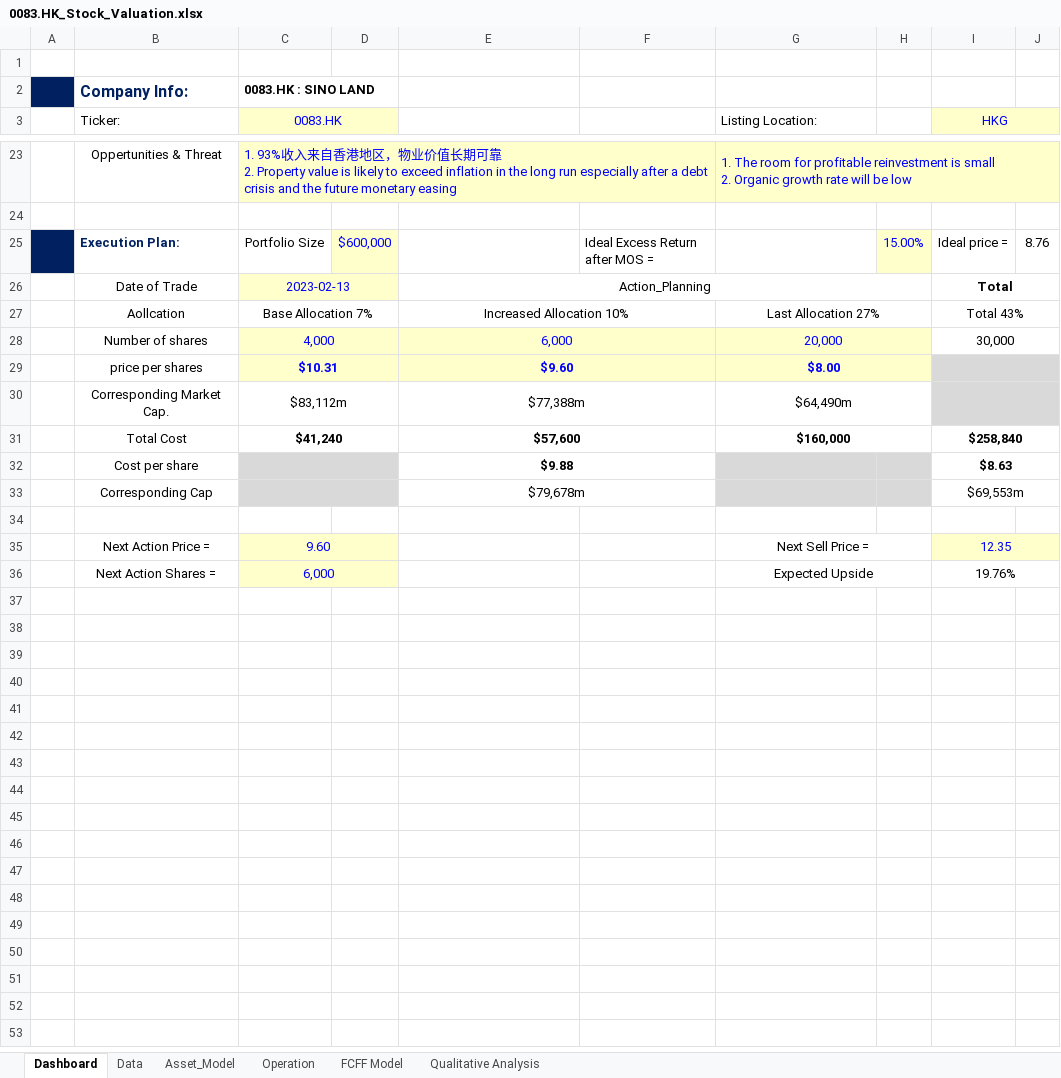
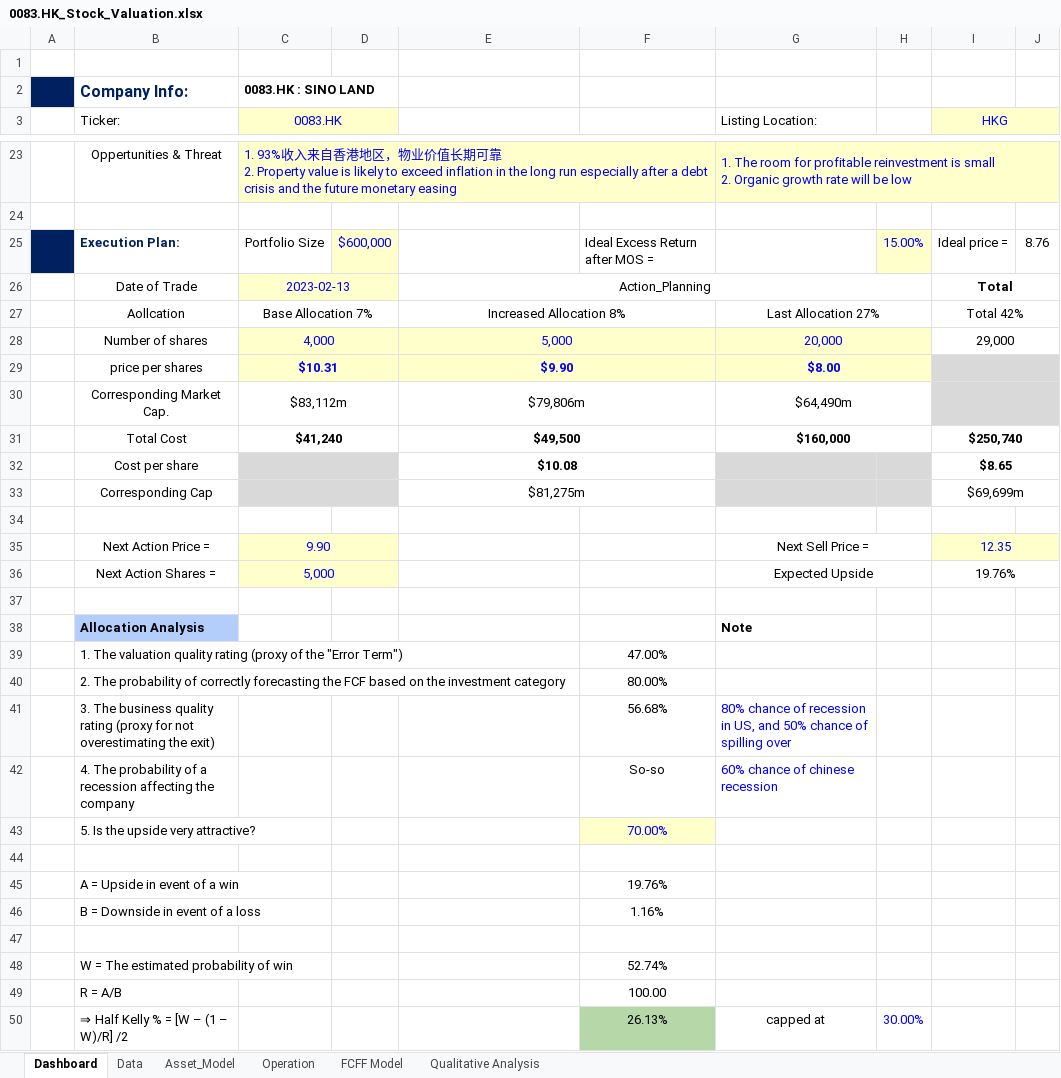
Before and after one commit to JerryChenz/Invest_Proc_v2, an Excel workbook: financial_models/Opportunities/0083.HK_Stock_Valuation.xlsx, sheet Dashboard, drawn as a sheet; only a part is shown, gaps mark what is left out; values as stored, in another font and other column widths than the file's, no borders; conditional formats not drawn; the diff covers the shown part only; the diff names each change by its address in the sheet, - before the commit and + after, or states it on an @@ line.

```diff
--- a/financial_models/Opportunities/0083.HK_Stock_Valuation.xlsx (sheet Dashboard)
+++ b/financial_models/Opportunities/0083.HK_Stock_Valuation.xlsx (sheet Dashboard)
-E27: Increased Allocation 10%
+E27: Increased Allocation 8%
-I27 (HKG): Total 43%
+I27 (HKG): Total 42%
-E28: 6,000
+E28: 5,000
-I28 (HKG): 30,000
+I28 (HKG): 29,000
-E29: $9.60
+E29: $9.90
-E30: $77,388m
+E30: $79,806m
-E31: $57,600
+E31: $49,500
-I31 (HKG): $258,840
+I31 (HKG): $250,740
-E32: $9.88
+E32: $10.08
-I32 (HKG): $8.63
+I32 (HKG): $8.65
-E33: $79,678m
+E33: $81,275m
-I33 (HKG): $69,553m
+I33 (HKG): $69,699m
-C35 (0083.HK): 9.60
+C35 (0083.HK): 9.90
-C36 (0083.HK): 6,000
+C36 (0083.HK): 5,000
+row 37: (empty)
+row 38:  | Allocation Analysis |  |  |  |  | Note
+row 39:  | 1. The valuation quality rating (proxy of the "Error Term") |  |  |  | 47.00%
+row 40:  | 2. The probability of correctly forecasting the FCF based on the investment category |  |  |  | 80.00%
+row 41:  | 3. The business quality rating (proxy for not overestimating the exit) |  |  |  | 56.68% | 80% chance of recession in US, and 50% chance of spilling over
+row 42:  | 4. The probability of a recession affecting the company |  |  | 50.00% | So-so | 60% chance of chinese recession
+row 43:  | 5. Is the upside very attractive? |  |  |  | 70.00%
+row 44: (empty)
+row 45:  | A = Upside in event of a win |  |  |  | 19.76%
+row 46:  | B = Downside in event of a loss |  |  |  | 1.16%
+row 47: (empty)
+row 48:  | W = The estimated probability of win |  |  |  | 52.74%
+row 49:  | R = A/B |  |  | 1700.867359374812400000% | 100.00
+row 50:  | ⇒ Half Kelly % = [W – (1 – W)/R] /2 |  |  | 0.261317075 | 26.13% | capped at | 30.00%
```
Also changed, not shown: 1 added row, 1 removed row and 11 edited cells elsewhere in this sheet, sheet Asset_Model, sheet FCFF Model, formulas that keep their value, financial_models/Opportunities/0071.HK_Stock_Valuation.xlsx, financial_models/Opportunities/0303.HK_Stock_Valuation.xlsx, 10 other files.
